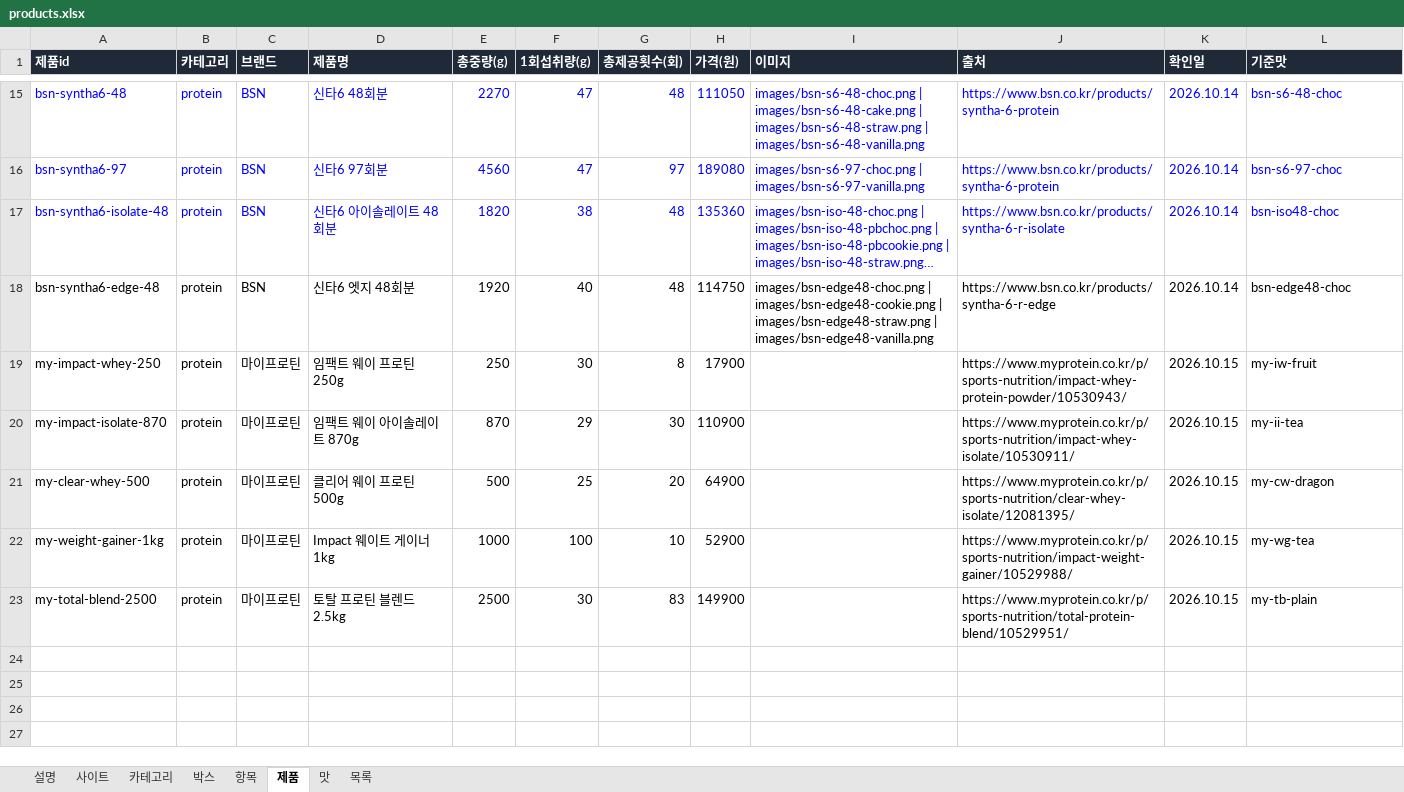
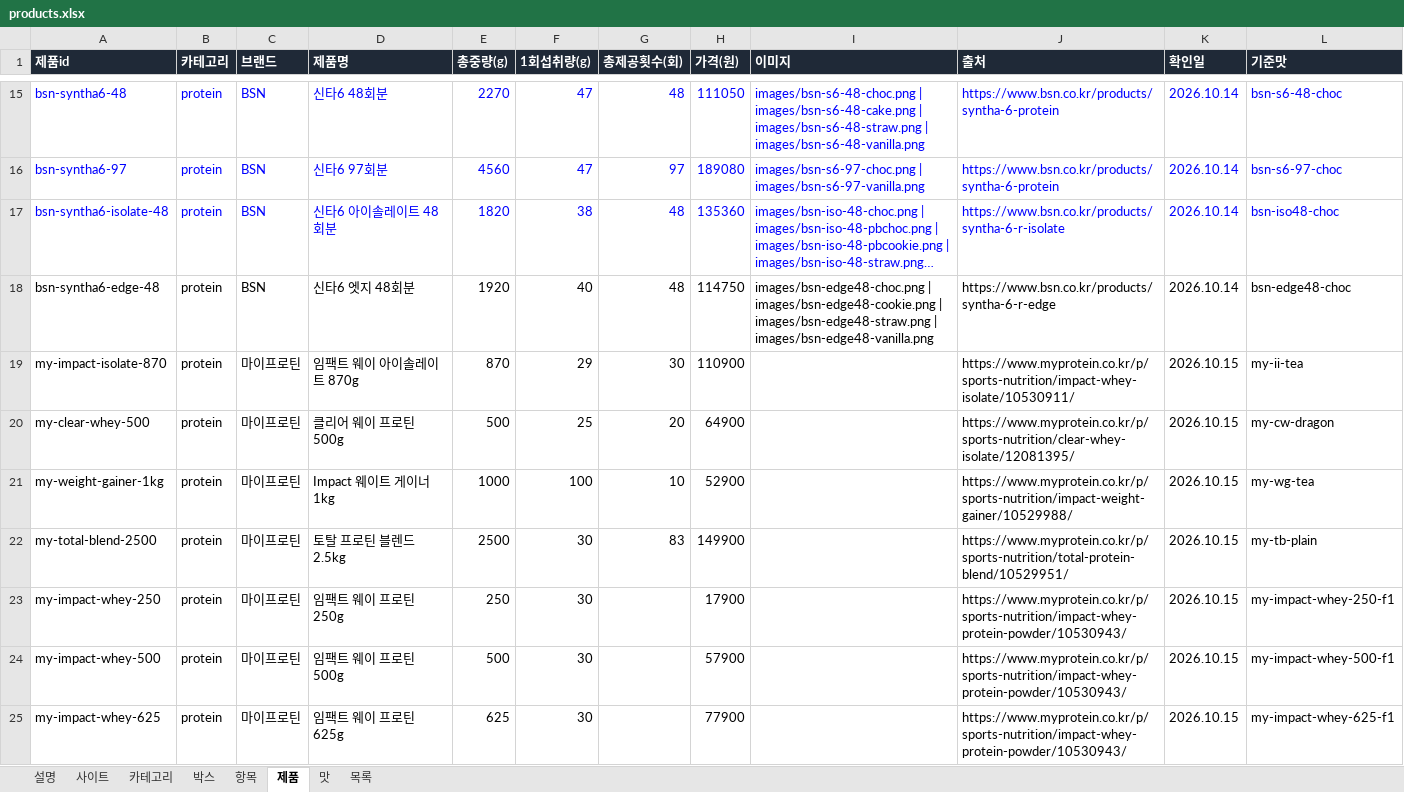
Before and after one commit to kdw123487-arch/foodcompare, an Excel workbook: data/products.xlsx, sheet 제품, drawn as a sheet; only a part is shown, gaps mark what is left out; long unchanged cells end in …; values as stored, in another font and other column widths than the file's, no borders; removed rows and columns are numbered as before the commit, all else as after; the diff covers the shown part only; the diff names each change by its address in the sheet, - before the commit and + after, or states it on an @@ line.

```diff
--- a/data/products.xlsx (sheet 제품)
+++ b/data/products.xlsx (sheet 제품)
-row 19: my-impact-whey-250 | protein | 마이프로틴 | 임팩트 웨이 프로틴 250g | 250 | 30 | 8 | 17900 |  | https://www.myprotein.co.kr/p/sports-nutrition/impact-whey-protein-powder/10530943/ | 2026.10.15 | my-iw-fruit
+row 23: my-impact-whey-250 | protein | 마이프로틴 | 임팩트 웨이 프로틴 250g | 250 | 30 |  | 17900 |  | https://www.myprotein.co.kr/p/sports-nutrition/impact-whey-protein-powder/10530943/ | 2026.10.15 | my-impact-whey-250-f1
+row 24: my-impact-whey-500 | protein | 마이프로틴 | 임팩트 웨이 프로틴 500g | 500 | 30 |  | 57900 |  | https://www.myprotein.co.kr/p/sports-nutrition/impact-whey-protein-powder/10530943/ | 2026.10.15 | my-impact-whey-500-f1
+row 25: my-impact-whey-625 | protein | 마이프로틴 | 임팩트 웨이 프로틴 625g | 625 | 30 |  | 77900 |  | https://www.myprotein.co.kr/p/sports-nutrition/impact-whey-protein-powder/10530943/ | 2026.10.15 | my-impact-whey-625-f1
```
Also changed, not shown: 8 added rows elsewhere in this sheet, sheet 맛, sheet 목록, 3 other files.
